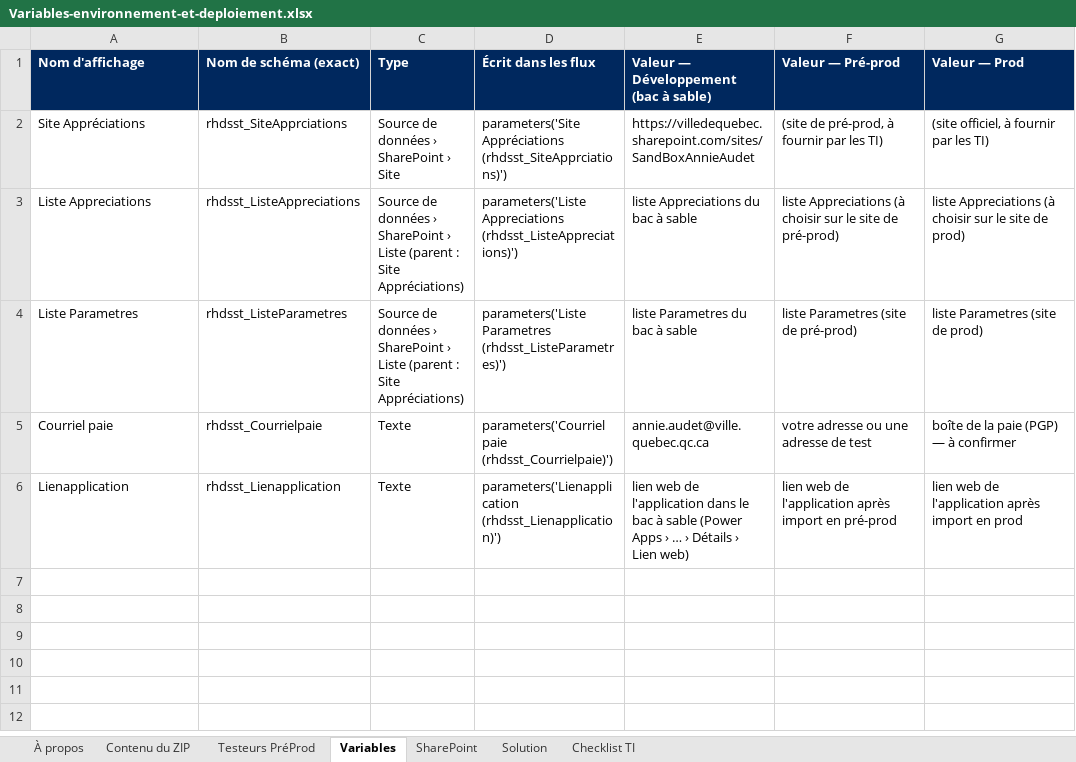
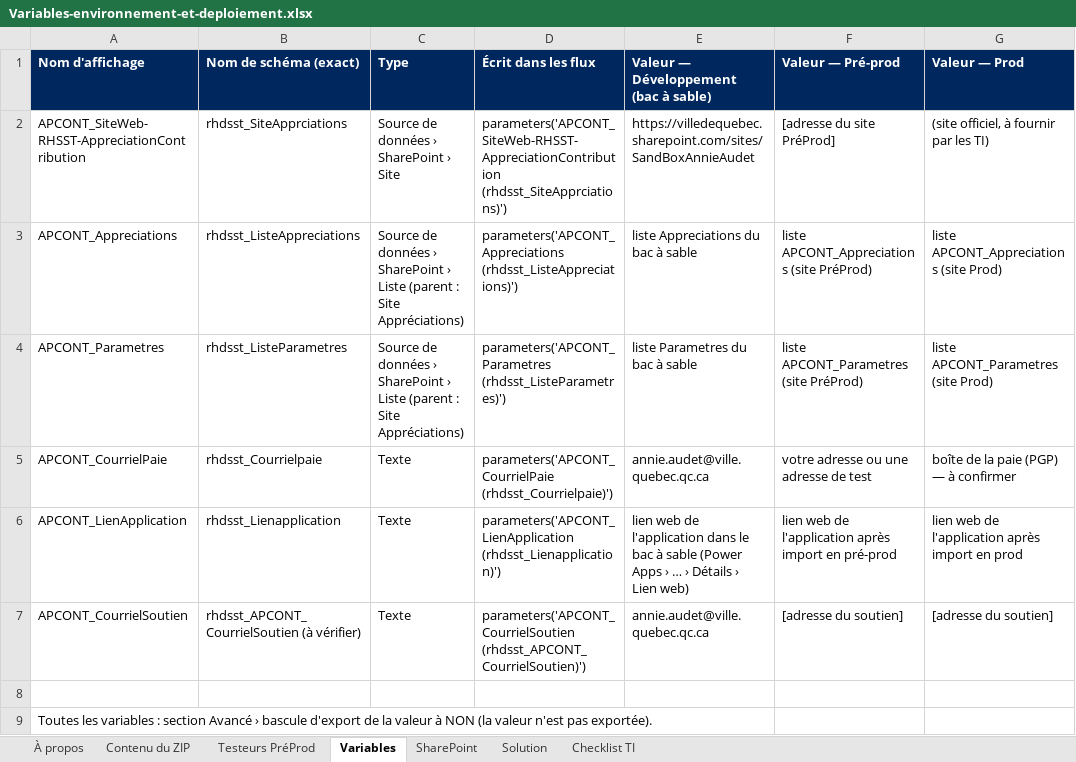
Before and after one commit to tazmustang/jsoncrack.com, an Excel workbook: powerapps/Variables-environnement-et-deploiement.xlsx, sheet Variables, drawn as a sheet; values as stored, in another font and other column widths than the file's, no borders; table styles not drawn; the diff names each change by its address in the sheet, - before the commit and + after, or states it on an @@ line.

```diff
--- a/powerapps/Variables-environnement-et-deploiement.xlsx (sheet Variables)
+++ b/powerapps/Variables-environnement-et-deploiement.xlsx (sheet Variables)
-A2 (Nom d'affichage): Site Appréciations
+A2 (Nom d'affichage): APCONT_SiteWeb-RHSST-AppreciationContribution
-D2 (Écrit dans les flux): parameters('Site Appréciations (rhdsst_SiteApprciations)')
+D2 (Écrit dans les flux): parameters('APCONT_SiteWeb-RHSST-AppreciationContribution (rhdsst_SiteApprciations)')
-F2 (Valeur — Pré-prod): (site de pré-prod, à fournir par les TI)
+F2 (Valeur — Pré-prod): [adresse du site PréProd]
-A3 (Nom d'affichage): Liste Appreciations
+A3 (Nom d'affichage): APCONT_Appreciations
-D3 (Écrit dans les flux): parameters('Liste Appreciations (rhdsst_ListeAppreciations)')
+D3 (Écrit dans les flux): parameters('APCONT_Appreciations (rhdsst_ListeAppreciations)')
-F3 (Valeur — Pré-prod): liste Appreciations (à choisir sur le site de pré-prod)
+F3 (Valeur — Pré-prod): liste APCONT_Appreciations (site PréProd)
-G3 (Valeur — Prod): liste Appreciations (à choisir sur le site de prod)
+G3 (Valeur — Prod): liste APCONT_Appreciations (site Prod)
-A4 (Nom d'affichage): Liste Parametres
+A4 (Nom d'affichage): APCONT_Parametres
-D4 (Écrit dans les flux): parameters('Liste Parametres (rhdsst_ListeParametres)')
+D4 (Écrit dans les flux): parameters('APCONT_Parametres (rhdsst_ListeParametres)')
-F4 (Valeur — Pré-prod): liste Parametres (site de pré-prod)
+F4 (Valeur — Pré-prod): liste APCONT_Parametres (site PréProd)
-G4 (Valeur — Prod): liste Parametres (site de prod)
+G4 (Valeur — Prod): liste APCONT_Parametres (site Prod)
-A5 (Nom d'affichage): Courriel paie
+A5 (Nom d'affichage): APCONT_CourrielPaie
-D5 (Écrit dans les flux): parameters('Courriel paie (rhdsst_Courrielpaie)')
+D5 (Écrit dans les flux): parameters('APCONT_CourrielPaie (rhdsst_Courrielpaie)')
-A6 (Nom d'affichage): Lienapplication
+A6 (Nom d'affichage): APCONT_LienApplication
-D6 (Écrit dans les flux): parameters('Lienapplication (rhdsst_Lienapplication)')
+D6 (Écrit dans les flux): parameters('APCONT_LienApplication (rhdsst_Lienapplication)')
+row 7: APCONT_CourrielSoutien | rhdsst_APCONT_CourrielSoutien (à vérifier) | Texte | parameters('APCONT_CourrielSoutien (rhdsst_APCONT_CourrielSoutien)') | annie.audet@ville.quebec.qc.ca | [adresse du soutien] | [adresse du soutien]
+row 8: (empty)
+row 9: Toutes les variables : section Avancé › bascule d'export de la valeur à NON (la valeur n'est pas exportée).
```
Also changed, not shown: sheet SharePoint, sheet À propos, sheet Contenu du ZIP, sheet Checklist TI, 25 other files.
